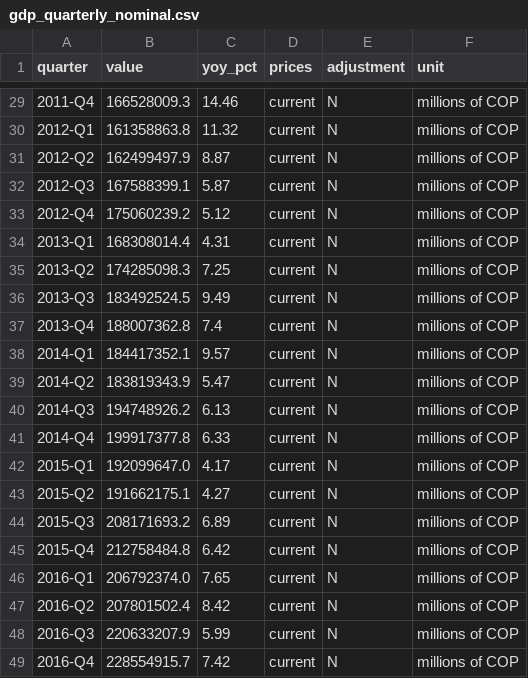
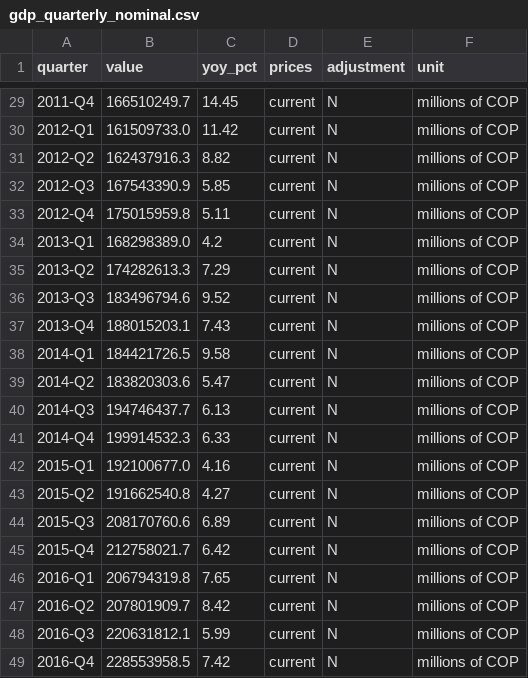
Before and after one commit to MunirJalil/dane-data-catalog, a CSV file: catalog/gdp_quarterly_nominal.csv, drawn as a sheet; only a part is shown, gaps mark what is left out; the diff covers the shown part only.

```diff
--- a/catalog/gdp_quarterly_nominal.csv
+++ b/catalog/gdp_quarterly_nominal.csv
@@ -29,21 +29,21 @@ quarter,value,yoy_pct,prices,adjustment,unit
-2011-Q4,166528009.3,14.46,current,N,millions of COP
-2012-Q1,161358863.8,11.32,current,N,millions of COP
-2012-Q2,162499497.9,8.87,current,N,millions of COP
-2012-Q3,167588399.1,5.87,current,N,millions of COP
-2012-Q4,175060239.2,5.12,current,N,millions of COP
-2013-Q1,168308014.4,4.31,current,N,millions of COP
-2013-Q2,174285098.3,7.25,current,N,millions of COP
-2013-Q3,183492524.5,9.49,current,N,millions of COP
-2013-Q4,188007362.8,7.4,current,N,millions of COP
-2014-Q1,184417352.1,9.57,current,N,millions of COP
-2014-Q2,183819343.9,5.47,current,N,millions of COP
-2014-Q3,194748926.2,6.13,current,N,millions of COP
-2014-Q4,199917377.8,6.33,current,N,millions of COP
-2015-Q1,192099647.0,4.17,current,N,millions of COP
-2015-Q2,191662175.1,4.27,current,N,millions of COP
-2015-Q3,208171693.2,6.89,current,N,millions of COP
-2015-Q4,212758484.8,6.42,current,N,millions of COP
-2016-Q1,206792374.0,7.65,current,N,millions of COP
-2016-Q2,207801502.4,8.42,current,N,millions of COP
-2016-Q3,220633207.9,5.99,current,N,millions of COP
-2016-Q4,228554915.7,7.42,current,N,millions of COP
+2011-Q4,166510249.7,14.45,current,N,millions of COP
+2012-Q1,161509733.0,11.42,current,N,millions of COP
+2012-Q2,162437916.3,8.82,current,N,millions of COP
+2012-Q3,167543390.9,5.85,current,N,millions of COP
+2012-Q4,175015959.8,5.11,current,N,millions of COP
+2013-Q1,168298389.0,4.2,current,N,millions of COP
+2013-Q2,174282613.3,7.29,current,N,millions of COP
+2013-Q3,183496794.6,9.52,current,N,millions of COP
+2013-Q4,188015203.1,7.43,current,N,millions of COP
+2014-Q1,184421726.5,9.58,current,N,millions of COP
+2014-Q2,183820303.6,5.47,current,N,millions of COP
+2014-Q3,194746437.7,6.13,current,N,millions of COP
+2014-Q4,199914532.3,6.33,current,N,millions of COP
+2015-Q1,192100677.0,4.16,current,N,millions of COP
+2015-Q2,191662540.8,4.27,current,N,millions of COP
+2015-Q3,208170760.6,6.89,current,N,millions of COP
+2015-Q4,212758021.7,6.42,current,N,millions of COP
+2016-Q1,206794319.8,7.65,current,N,millions of COP
+2016-Q2,207801909.7,8.42,current,N,millions of COP
+2016-Q3,220631812.1,5.99,current,N,millions of COP
+2016-Q4,228553958.5,7.42,current,N,millions of COP
```
Also changed, not shown: 1 added row and 85 edited cells elsewhere in this file, catalog/dane_datasets.csv, 2 other files.
